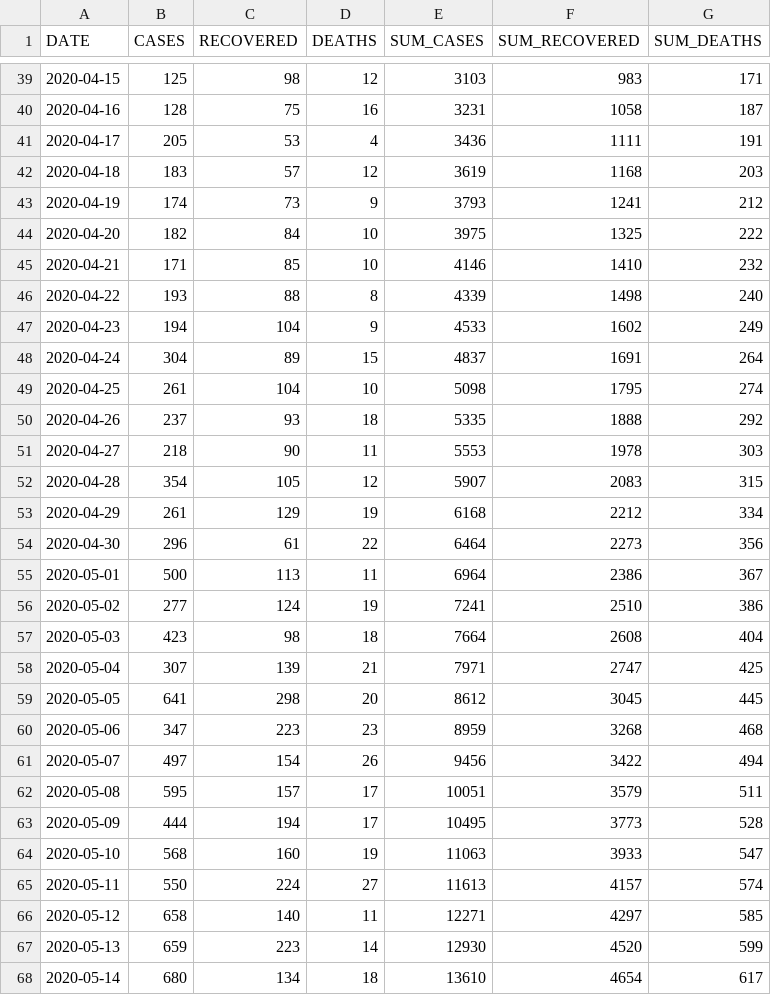
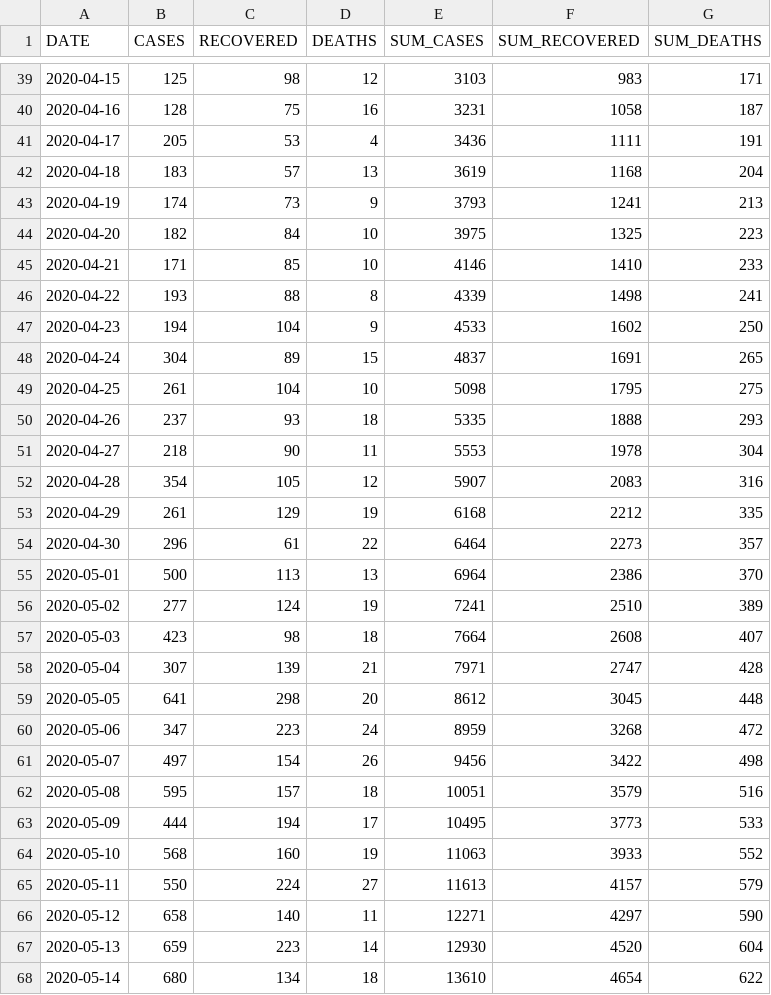
Before and after one commit to yammadev/col-covid-19, a CSV file: data/csv/timeline.csv, drawn as a sheet; only a part is shown, gaps mark what is left out; the diff covers the shown part only.

```diff
--- a/data/csv/timeline.csv
+++ b/data/csv/timeline.csv
@@ -41,28 +41,28 @@ DATE,CASES,RECOVERED,DEATHS,SUM_CASES,SUM_RECOVERED,SUM_DEATHS
 2020-04-17,205,53,4,3436,1111,191
-2020-04-18,183,57,12,3619,1168,203
-2020-04-19,174,73,9,3793,1241,212
-2020-04-20,182,84,10,3975,1325,222
-2020-04-21,171,85,10,4146,1410,232
-2020-04-22,193,88,8,4339,1498,240
-2020-04-23,194,104,9,4533,1602,249
-2020-04-24,304,89,15,4837,1691,264
-2020-04-25,261,104,10,5098,1795,274
-2020-04-26,237,93,18,5335,1888,292
-2020-04-27,218,90,11,5553,1978,303
-2020-04-28,354,105,12,5907,2083,315
-2020-04-29,261,129,19,6168,2212,334
-2020-04-30,296,61,22,6464,2273,356
-2020-05-01,500,113,11,6964,2386,367
-2020-05-02,277,124,19,7241,2510,386
-2020-05-03,423,98,18,7664,2608,404
-2020-05-04,307,139,21,7971,2747,425
-2020-05-05,641,298,20,8612,3045,445
-2020-05-06,347,223,23,8959,3268,468
-2020-05-07,497,154,26,9456,3422,494
-2020-05-08,595,157,17,10051,3579,511
-2020-05-09,444,194,17,10495,3773,528
-2020-05-10,568,160,19,11063,3933,547
-2020-05-11,550,224,27,11613,4157,574
-2020-05-12,658,140,11,12271,4297,585
-2020-05-13,659,223,14,12930,4520,599
-2020-05-14,680,134,18,13610,4654,617
+2020-04-18,183,57,13,3619,1168,204
+2020-04-19,174,73,9,3793,1241,213
+2020-04-20,182,84,10,3975,1325,223
+2020-04-21,171,85,10,4146,1410,233
+2020-04-22,193,88,8,4339,1498,241
+2020-04-23,194,104,9,4533,1602,250
+2020-04-24,304,89,15,4837,1691,265
+2020-04-25,261,104,10,5098,1795,275
+2020-04-26,237,93,18,5335,1888,293
+2020-04-27,218,90,11,5553,1978,304
+2020-04-28,354,105,12,5907,2083,316
+2020-04-29,261,129,19,6168,2212,335
+2020-04-30,296,61,22,6464,2273,357
+2020-05-01,500,113,13,6964,2386,370
+2020-05-02,277,124,19,7241,2510,389
+2020-05-03,423,98,18,7664,2608,407
+2020-05-04,307,139,21,7971,2747,428
+2020-05-05,641,298,20,8612,3045,448
+2020-05-06,347,223,24,8959,3268,472
+2020-05-07,497,154,26,9456,3422,498
+2020-05-08,595,157,18,10051,3579,516
+2020-05-09,444,194,17,10495,3773,533
+2020-05-10,568,160,19,11063,3933,552
+2020-05-11,550,224,27,11613,4157,579
+2020-05-12,658,140,11,12271,4297,590
+2020-05-13,659,223,14,12930,4520,604
+2020-05-14,680,134,18,13610,4654,622
```
Also changed, not shown: 3 added rows and 138 edited cells elsewhere in this file, data/csv/cases_per_origin.csv, data/csv/samples.csv, 14 other files.
